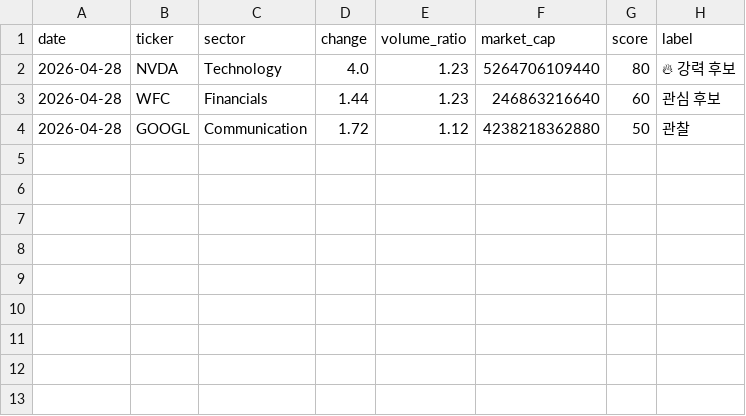
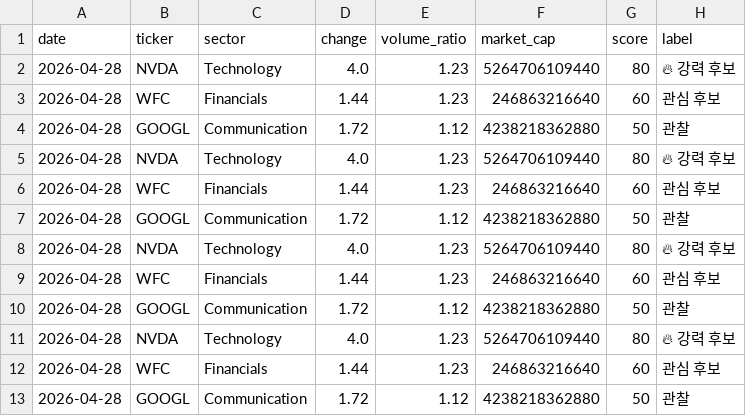
Before and after one commit to csjsdh1222-ux/us-stock-flow-scanner, a CSV file: logs/daily_candidates.csv, drawn as a sheet.

```diff
--- a/logs/daily_candidates.csv
+++ b/logs/daily_candidates.csv
@@ -4 +4,10 @@
 2026-04-28,GOOGL,Communication,1.72,1.12,4238218362880,50,관찰
+2026-04-28,NVDA,Technology,4.0,1.23,5264706109440,80,🔥 강력 후보
+2026-04-28,WFC,Financials,1.44,1.23,246863216640,60,관심 후보
+2026-04-28,GOOGL,Communication,1.72,1.12,4238218362880,50,관찰
+2026-04-28,NVDA,Technology,4.0,1.23,5264706109440,80,🔥 강력 후보
+2026-04-28,WFC,Financials,1.44,1.23,246863216640,60,관심 후보
+2026-04-28,GOOGL,Communication,1.72,1.12,4238218362880,50,관찰
+2026-04-28,NVDA,Technology,4.0,1.23,5264706109440,80,🔥 강력 후보
+2026-04-28,WFC,Financials,1.44,1.23,246863216640,60,관심 후보
+2026-04-28,GOOGL,Communication,1.72,1.12,4238218362880,50,관찰
```
Also changed, not shown: 1 other file.
